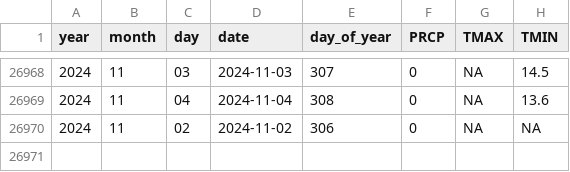
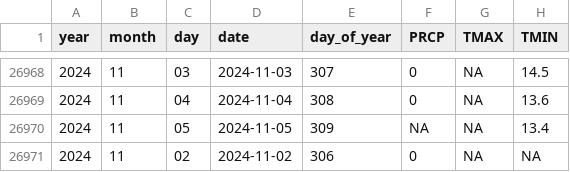
Before and after one commit to Pakillo/Sevilla-weather, a CSV file: data/GHCN_SPE00120512.csv, drawn as a sheet; only a part is shown, gaps mark what is left out.

```diff
--- a/data/GHCN_SPE00120512.csv
+++ b/data/GHCN_SPE00120512.csv
@@ -26969,2 +26969,3 @@ year,month,day,date,day_of_year,PRCP,TMAX,TMIN
 2024,11,04,2024-11-04,308,0,NA,13.6
+2024,11,05,2024-11-05,309,NA,NA,13.4
 2024,11,02,2024-11-02,306,0,NA,NA
```
